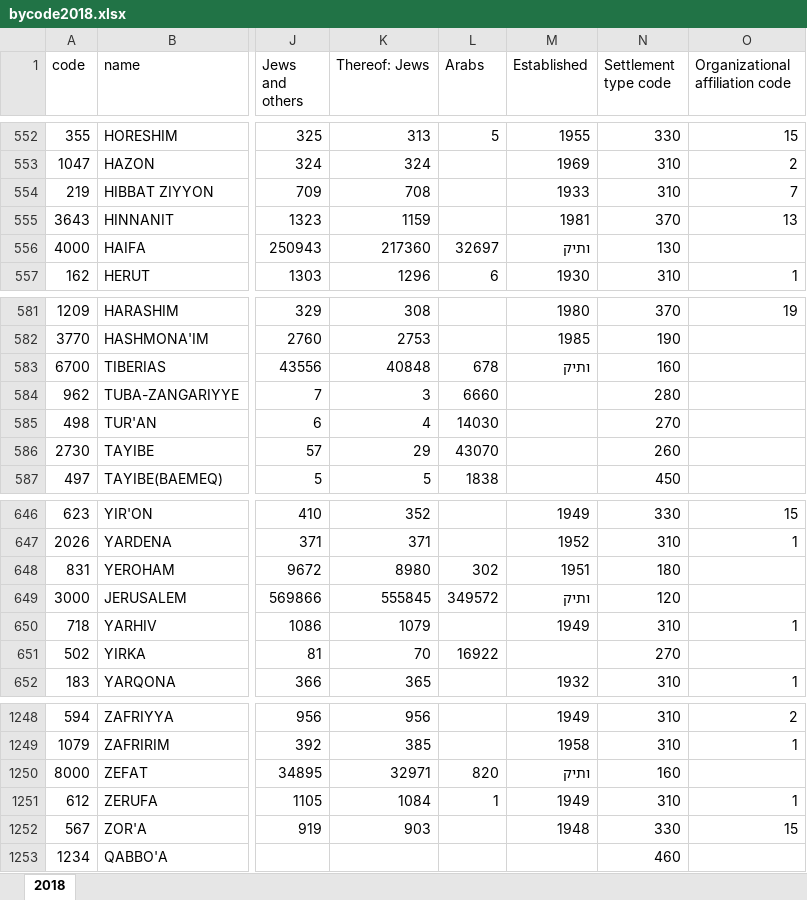
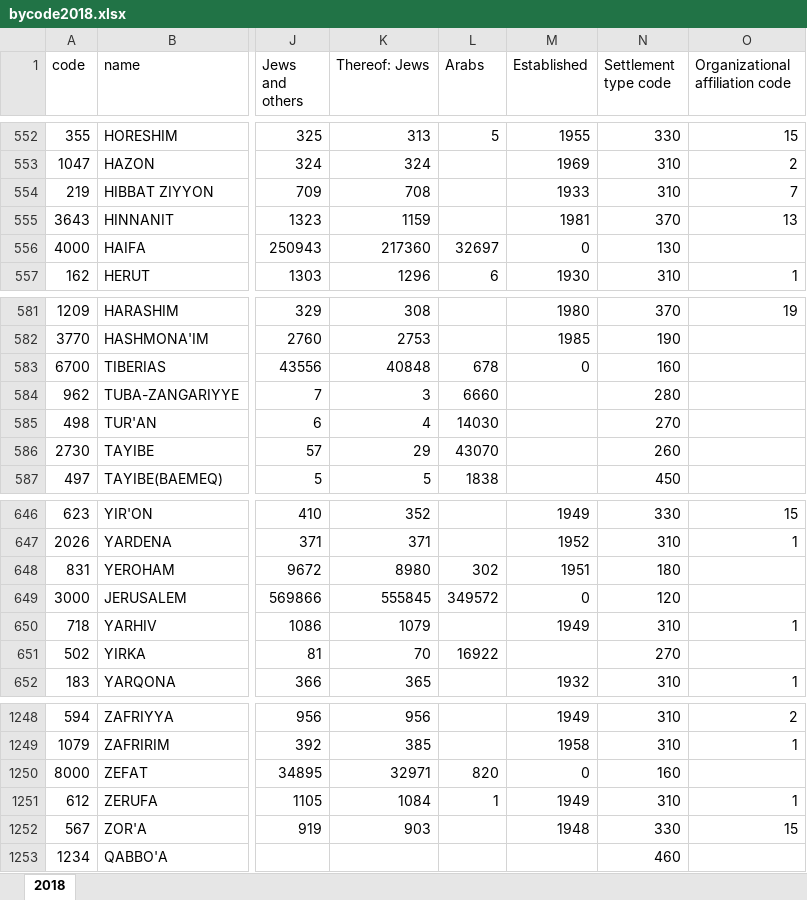
Before and after one commit to gabi939/elections, an Excel workbook: bycode2018.xlsx, sheet 2018, drawn as a sheet; only a part is shown, gaps mark what is left out; values as stored, in another font and other column widths than the file's, no borders; charts and pictures not drawn; the diff names each change by its address in the sheet, - before the commit and + after, or states it on an @@ line.

```diff
--- a/bycode2018.xlsx (sheet 2018)
+++ b/bycode2018.xlsx (sheet 2018)
-M556 (Established): ותיק
+M556 (Established): 0
-M583 (Established): ותיק
+M583 (Established): 0
-M649 (Established): ותיק
+M649 (Established): 0
-M1250 (Established): ותיק
+M1250 (Established): 0
```
Also changed, not shown: index 2018.xlsx, 1 other file.
